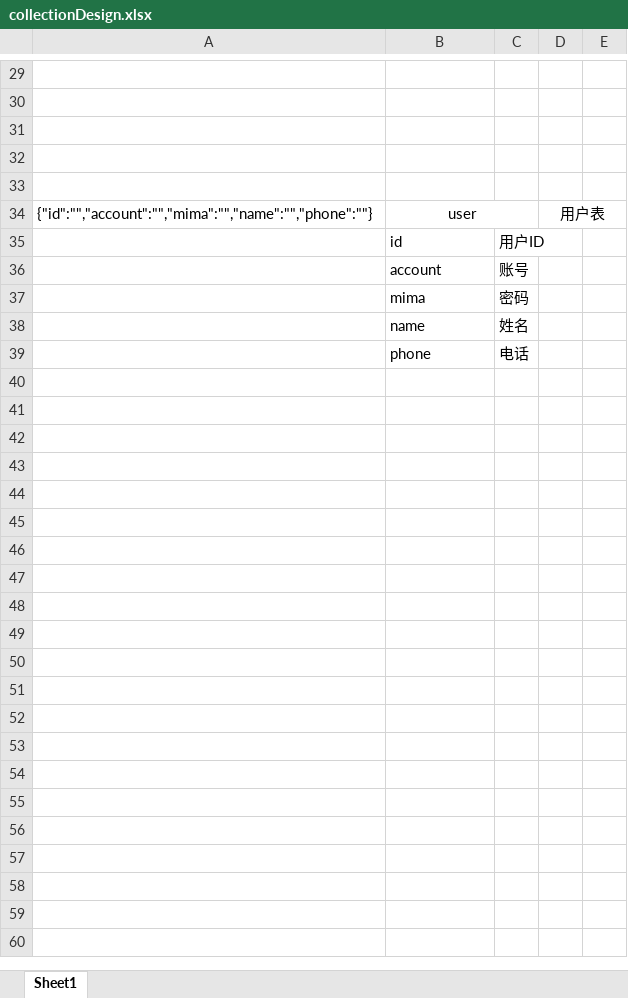
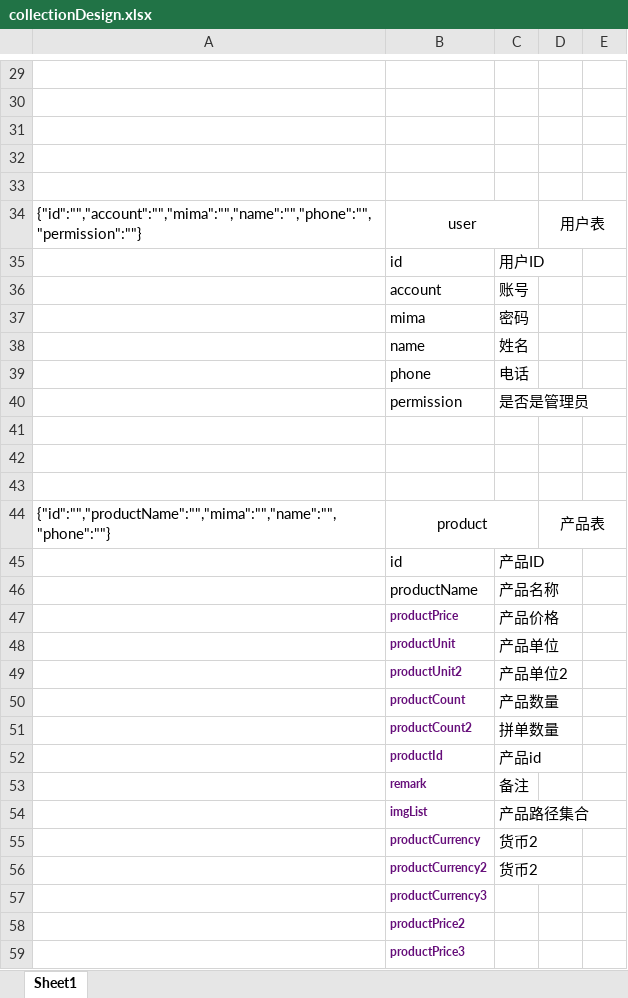
Before and after one commit to caotans/chache_web, an Excel workbook: tools/collectionDesign.xlsx, sheet Sheet1, drawn as a sheet; only a part is shown, gaps mark what is left out; values as stored, in another font and other column widths than the file's, no borders; the diff names each change by its address in the sheet, - before the commit and + after, or states it on an @@ line.

```diff
--- a/tools/collectionDesign.xlsx (sheet Sheet1)
+++ b/tools/collectionDesign.xlsx (sheet Sheet1)
-A34: {"id":"","account":"","mima":"","name":"","phone":""}
+A34: {"id":"","account":"","mima":"","name":"","phone":"","permission":""}
+row 40:  | permission | 是否是管理员
+row 41: (empty)
+row 42: (empty)
+row 43: (empty)
+row 44: {"id":"","productName":"","mima":"","name":"","phone":""} | product |  | 产品表
+row 45:  | id | 产品ID
+row 46:  | productName | 产品名称
+row 47:  | productPrice | 产品价格
+row 48:  | productUnit | 产品单位
+row 49:  | productUnit2 | 产品单位2
+row 50:  | productCount | 产品数量
+row 51:  | productCount2 | 拼单数量
+row 52:  | productId | 产品id
+row 53:  | remark | 备注
+row 54:  | imgList | 产品路径集合
+row 55:  | productCurrency | 货币2
+row 56:  | productCurrency2 | 货币2
+row 57:  | productCurrency3
+row 58:  | productPrice2
+row 59:  | productPrice3
```
Also changed, not shown: 36 other files.
